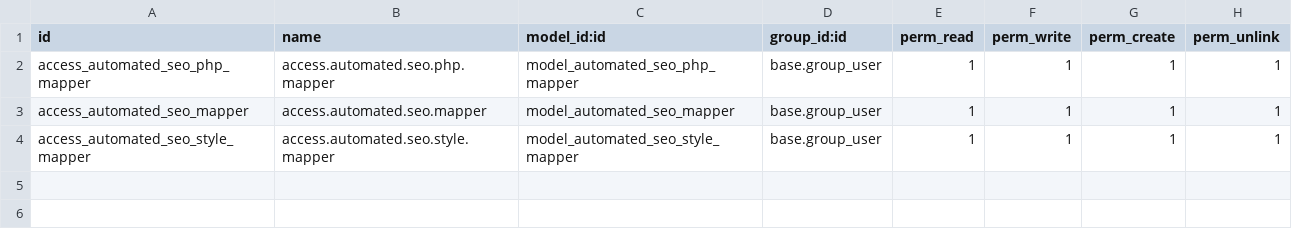
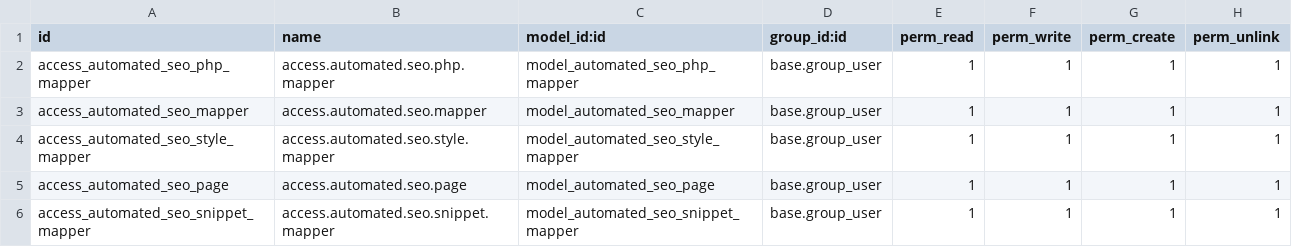
Before and after one commit to DarshBac17/automed_seo, a CSV file: custom_addons/automated_seo/security/ir.model.access.csv, drawn as a sheet.

Commit message:
add page model

```diff
--- a/custom_addons/automated_seo/security/ir.model.access.csv
+++ b/custom_addons/automated_seo/security/ir.model.access.csv
@@ -4 +4,3 @@ access_automated_seo_mapper,access.automated.seo.mapper,model_automated_seo_mapp
 access_automated_seo_style_mapper,access.automated.seo.style.mapper,model_automated_seo_style_mapper,base.group_user,1,1,1,1
+access_automated_seo_page,access.automated.seo.page,model_automated_seo_page,base.group_user,1,1,1,1
+access_automated_seo_snippet_mapper,access.automated.seo.snippet.mapper,model_automated_seo_snippet_mapper,base.group_user,1,1,1,1
```
Also changed, not shown: 4 other files.
